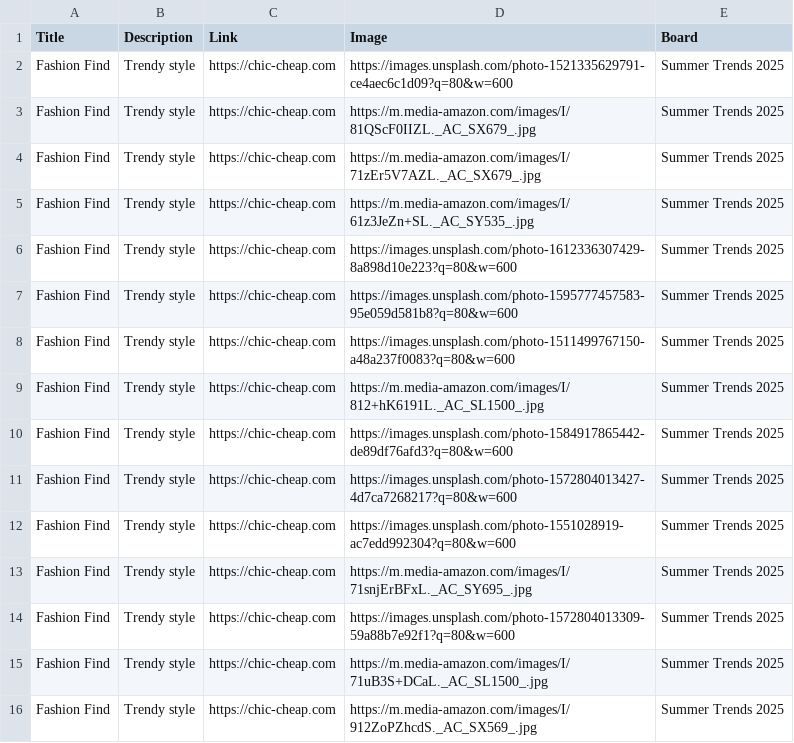
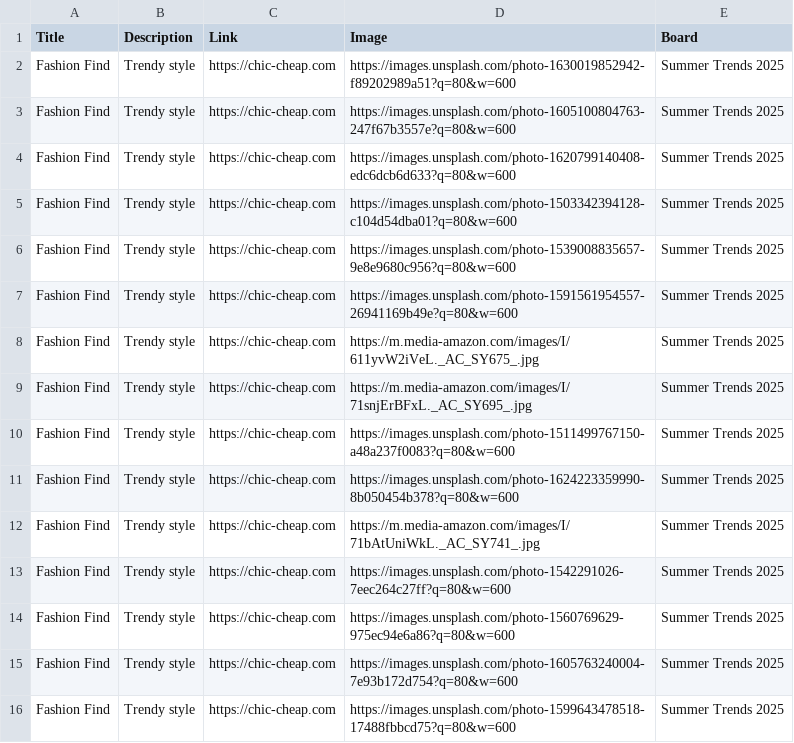
Before and after one commit to roccozoom/chic-cheap, a CSV file: pinterest_upload.csv, drawn as a sheet.

Commit message:
Daily Update: Data, XML & CSV

```diff
--- a/pinterest_upload.csv
+++ b/pinterest_upload.csv
@@ -1,16 +1,16 @@
 "Title","Description","Link","Image","Board"
-"Fashion Find","Trendy style","https://chic-cheap.com","https://images.unsplash.com/photo-1521335629791-ce4aec6c1d09?q=80&w=600","Summer Trends 2025"
-"Fashion Find","Trendy style","https://chic-cheap.com","https://m.media-amazon.com/images/I/81QScF0IIZL._AC_SX679_.jpg","Summer Trends 2025"
-"Fashion Find","Trendy style","https://chic-cheap.com","https://m.media-amazon.com/images/I/71zEr5V7AZL._AC_SX679_.jpg","Summer Trends 2025"
-"Fashion Find","Trendy style","https://chic-cheap.com","https://m.media-amazon.com/images/I/61z3JeZn+SL._AC_SY535_.jpg","Summer Trends 2025"
-"Fashion Find","Trendy style","https://chic-cheap.com","https://images.unsplash.com/photo-1612336307429-8a898d10e223?q=80&w=600","Summer Trends 2025"
-"Fashion Find","Trendy style","https://chic-cheap.com","https://images.unsplash.com/photo-1595777457583-95e059d581b8?q=80&w=600","Summer Trends 2025"
+"Fashion Find","Trendy style","https://chic-cheap.com","https://images.unsplash.com/photo-1630019852942-f89202989a51?q=80&w=600","Summer Trends 2025"
+"Fashion Find","Trendy style","https://chic-cheap.com","https://images.unsplash.com/photo-1605100804763-247f67b3557e?q=80&w=600","Summer Trends 2025"
+"Fashion Find","Trendy style","https://chic-cheap.com","https://images.unsplash.com/photo-1620799140408-edc6dcb6d633?q=80&w=600","Summer Trends 2025"
+"Fashion Find","Trendy style","https://chic-cheap.com","https://images.unsplash.com/photo-1503342394128-c104d54dba01?q=80&w=600","Summer Trends 2025"
+"Fashion Find","Trendy style","https://chic-cheap.com","https://images.unsplash.com/photo-1539008835657-9e8e9680c956?q=80&w=600","Summer Trends 2025"
+"Fashion Find","Trendy style","https://chic-cheap.com","https://images.unsplash.com/photo-1591561954557-26941169b49e?q=80&w=600","Summer Trends 2025"
+"Fashion Find","Trendy style","https://chic-cheap.com","https://m.media-amazon.com/images/I/611yvW2iVeL._AC_SY675_.jpg","Summer Trends 2025"
+"Fashion Find","Trendy style","https://chic-cheap.com","https://m.media-amazon.com/images/I/71snjErBFxL._AC_SY695_.jpg","Summer Trends 2025"
 "Fashion Find","Trendy style","https://chic-cheap.com","https://images.unsplash.com/photo-1511499767150-a48a237f0083?q=80&w=600","Summer Trends 2025"
-"Fashion Find","Trendy style","https://chic-cheap.com","https://m.media-amazon.com/images/I/812+hK6191L._AC_SL1500_.jpg","Summer Trends 2025"
-"Fashion Find","Trendy style","https://chic-cheap.com","https://images.unsplash.com/photo-1584917865442-de89df76afd3?q=80&w=600","Summer Trends 2025"
-"Fashion Find","Trendy style","https://chic-cheap.com","https://images.unsplash.com/photo-1572804013427-4d7ca7268217?q=80&w=600","Summer Trends 2025"
-"Fashion Find","Trendy style","https://chic-cheap.com","https://images.unsplash.com/photo-1551028919-ac7edd992304?q=80&w=600","Summer Trends 2025"
-"Fashion Find","Trendy style","https://chic-cheap.com","https://m.media-amazon.com/images/I/71snjErBFxL._AC_SY695_.jpg","Summer Trends 2025"
-"Fashion Find","Trendy style","https://chic-cheap.com","https://images.unsplash.com/photo-1572804013309-59a88b7e92f1?q=80&w=600","Summer Trends 2025"
-"Fashion Find","Trendy style","https://chic-cheap.com","https://m.media-amazon.com/images/I/71uB3S+DCaL._AC_SL1500_.jpg","Summer Trends 2025"
-"Fashion Find","Trendy style","https://chic-cheap.com","https://m.media-amazon.com/images/I/912ZoPZhcdS._AC_SX569_.jpg","Summer Trends 2025"
+"Fashion Find","Trendy style","https://chic-cheap.com","https://images.unsplash.com/photo-1624223359990-8b050454b378?q=80&w=600","Summer Trends 2025"
+"Fashion Find","Trendy style","https://chic-cheap.com","https://m.media-amazon.com/images/I/71bAtUniWkL._AC_SY741_.jpg","Summer Trends 2025"
+"Fashion Find","Trendy style","https://chic-cheap.com","https://images.unsplash.com/photo-1542291026-7eec264c27ff?q=80&w=600","Summer Trends 2025"
+"Fashion Find","Trendy style","https://chic-cheap.com","https://images.unsplash.com/photo-1560769629-975ec94e6a86?q=80&w=600","Summer Trends 2025"
+"Fashion Find","Trendy style","https://chic-cheap.com","https://images.unsplash.com/photo-1605763240004-7e93b172d754?q=80&w=600","Summer Trends 2025"
+"Fashion Find","Trendy style","https://chic-cheap.com","https://images.unsplash.com/photo-1599643478518-17488fbbcd75?q=80&w=600","Summer Trends 2025"
```
Also changed, not shown: 2 other files.
